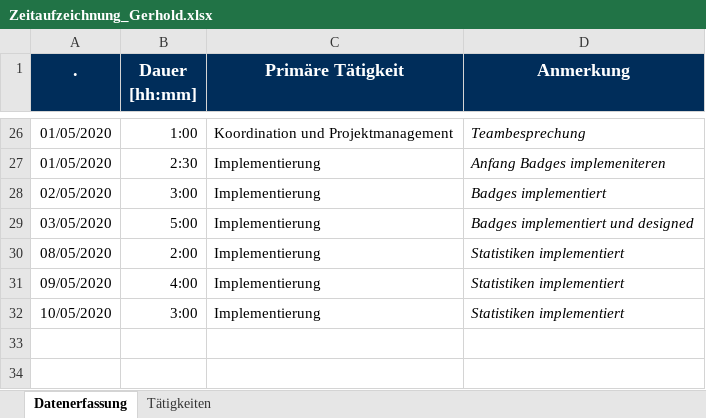
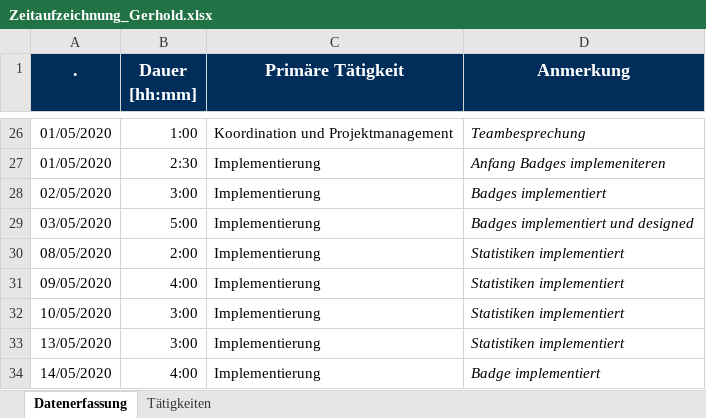
Before and after one commit to calvingehrer/Timeflip, an Excel workbook: Documentation/Time Management/Zeitaufzeichnung_Gerhold.xlsx, sheet Datenerfassung, drawn as a sheet; only a part is shown, gaps mark what is left out; values as stored, in another font and other column widths than the file's, no borders; the diff names each change by its address in the sheet, - before the commit and + after, or states it on an @@ line.

Commit message:
added Time Management

```diff
--- a/Documentation/Time Management/Zeitaufzeichnung_Gerhold.xlsx (sheet Datenerfassung)
+++ b/Documentation/Time Management/Zeitaufzeichnung_Gerhold.xlsx (sheet Datenerfassung)
+row 33: 13/05/2020 | 3:00 | Implementierung | Statistiken implementiert
+row 34: 14/05/2020 | 4:00 | Implementierung | Badge implementiert
```
